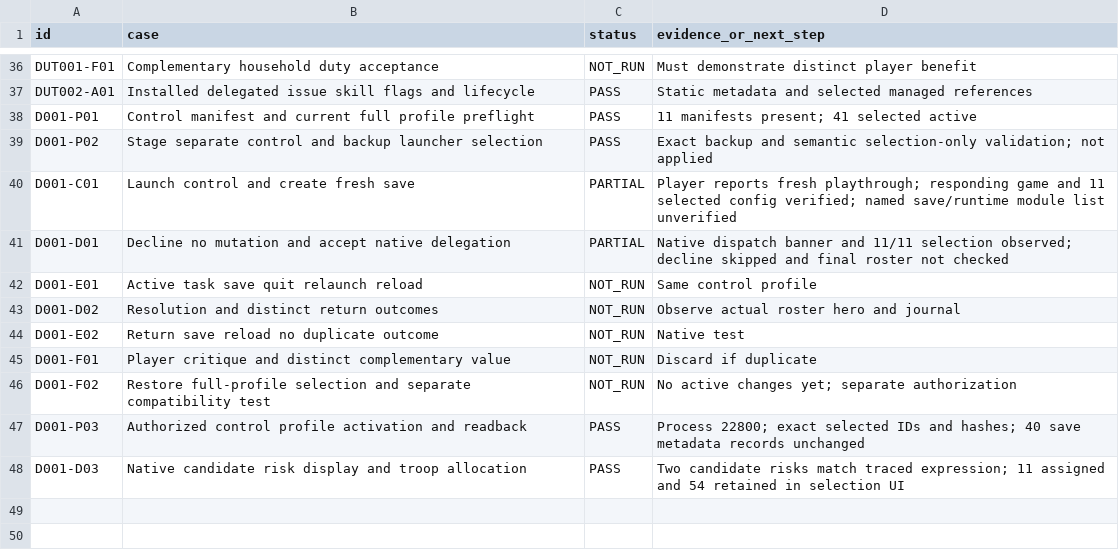
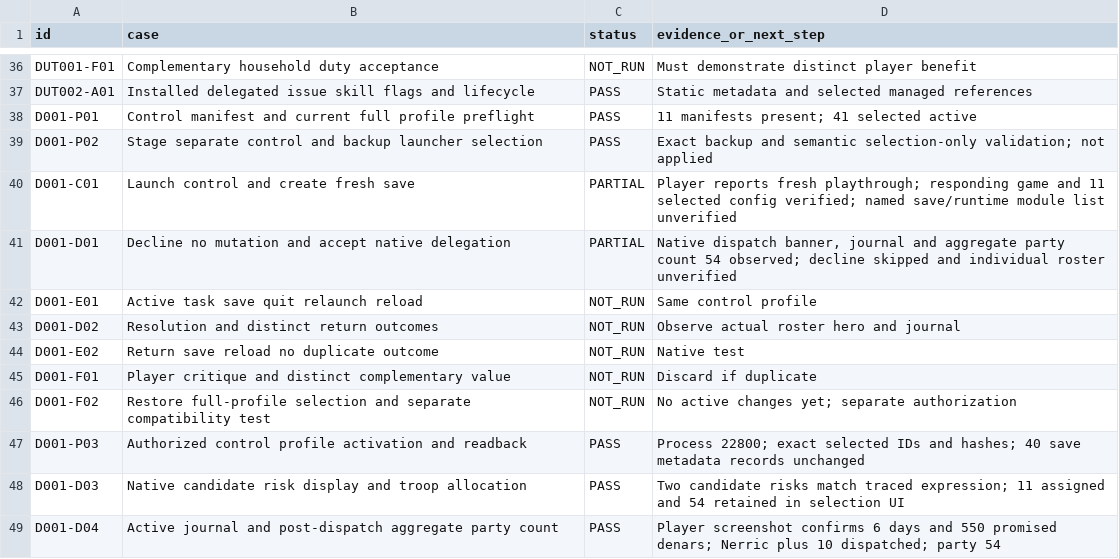
Before and after one commit to andreivonmariano-dotcom/BANNERLORD, a CSV file: ResearchLab/EXPERIMENT_MATRIX.csv, drawn as a sheet; only a part is shown, gaps mark what is left out.

Commit message:
Record D001 active native journal and post-dispatch party readback

```diff
--- a/ResearchLab/EXPERIMENT_MATRIX.csv
+++ b/ResearchLab/EXPERIMENT_MATRIX.csv
@@ -40,3 +40,3 @@
 "D001-C01","Launch control and create fresh save","PARTIAL","Player reports fresh playthrough; responding game and 11 selected config verified; named save/runtime module list unverified"
-"D001-D01","Decline no mutation and accept native delegation","PARTIAL","Native dispatch banner and 11/11 selection observed; decline skipped and final roster not checked"
+"D001-D01","Decline no mutation and accept native delegation","PARTIAL","Native dispatch banner, journal and aggregate party count 54 observed; decline skipped and individual roster unverified"
 "D001-E01","Active task save quit relaunch reload","NOT_RUN","Same control profile"
@@ -48 +48,2 @@
 "D001-D03","Native candidate risk display and troop allocation","PASS","Two candidate risks match traced expression; 11 assigned and 54 retained in selection UI"
+"D001-D04","Active journal and post-dispatch aggregate party count","PASS","Player screenshot confirms 6 days and 550 promised denars; Nerric plus 10 dispatched; party 54"
```
Also changed, not shown: ResearchLab/CATALOG.csv, 5 other files.
